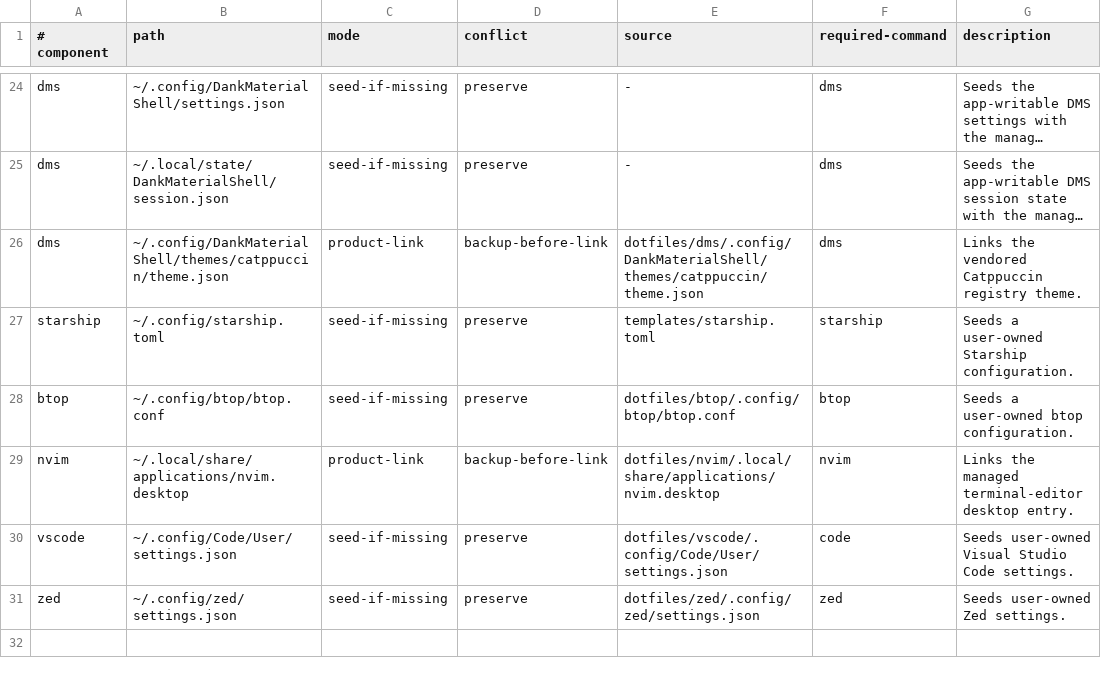
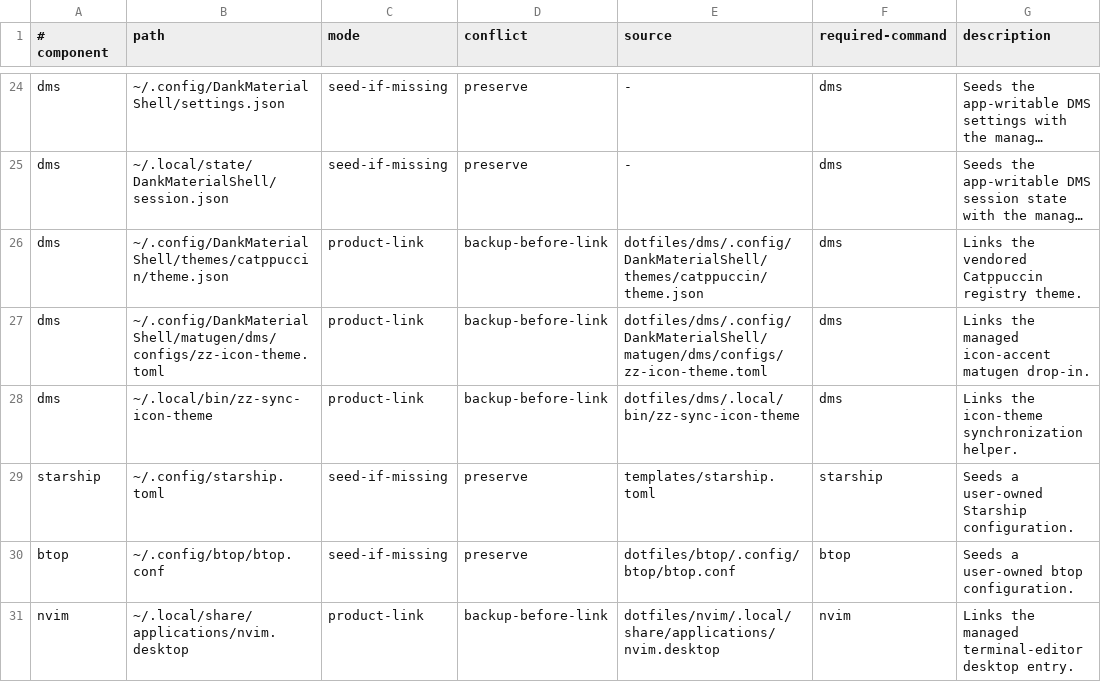
Before and after one commit to bgmulinari/zz-fedora, a TSV file: config/managed-config.tsv, drawn as a sheet; only a part is shown, gaps mark what is left out; the shorter side is filled out with more unchanged rows; long unchanged cells end in …; the diff names each change by its address in the sheet, - before the commit and + after, or states it on an @@ line.

Commit message:
Port accent-driven icon-theme sync to DMS
A managed matugen drop-in (DMS appends every toml under
~/.config/DankMaterialShell/matugen/dms/configs/ to its merged config)
renders the primary color to a cache file; its post-hook runs
zz-sync-icon-theme, which picks the hue-nearest Yaru variant and applies
it to gsettings, qt6ct, kdeglobals, and the shell's own icon settings
via the settings IPC. Mirrors the icon sync the previous shell had; the
GNOME accent-color sync itself is native DMS behavior.

```diff
--- a/config/managed-config.tsv
+++ b/config/managed-config.tsv
+row 27: dms | ~/.config/DankMaterialShell/matugen/dms/configs/zz-icon-theme.toml | product-link | backup-before-link | dotfiles/dms/.config/DankMaterialShell/matugen/dms/configs/zz-icon-theme.toml | dms | Links the managed icon-accent matugen drop-in.
+row 28: dms | ~/.local/bin/zz-sync-icon-theme | product-link | backup-before-link | dotfiles/dms/.local/bin/zz-sync-icon-theme | dms | Links the icon-theme synchronization helper.
```
Also changed, not shown: 5 other files.
